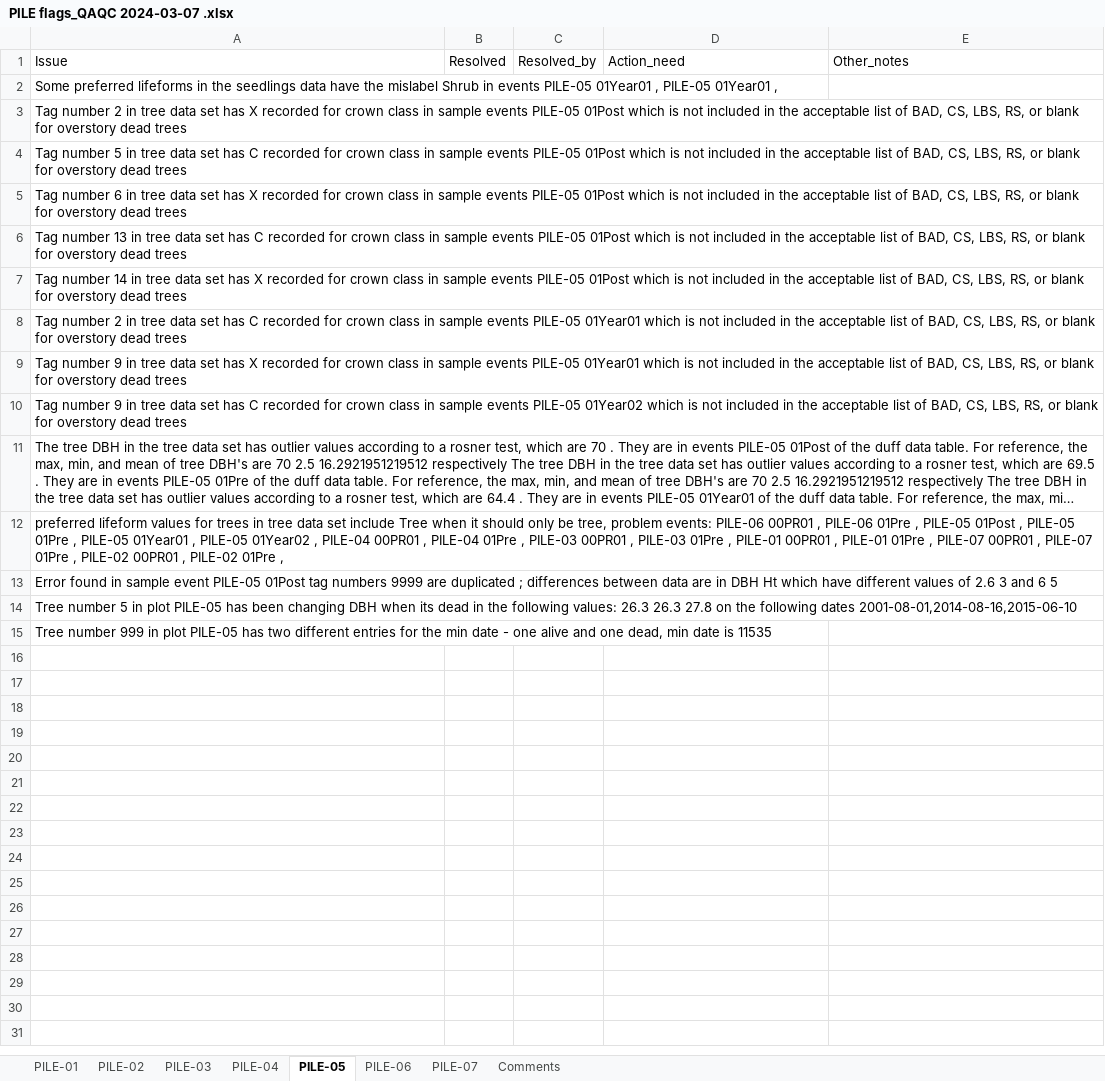
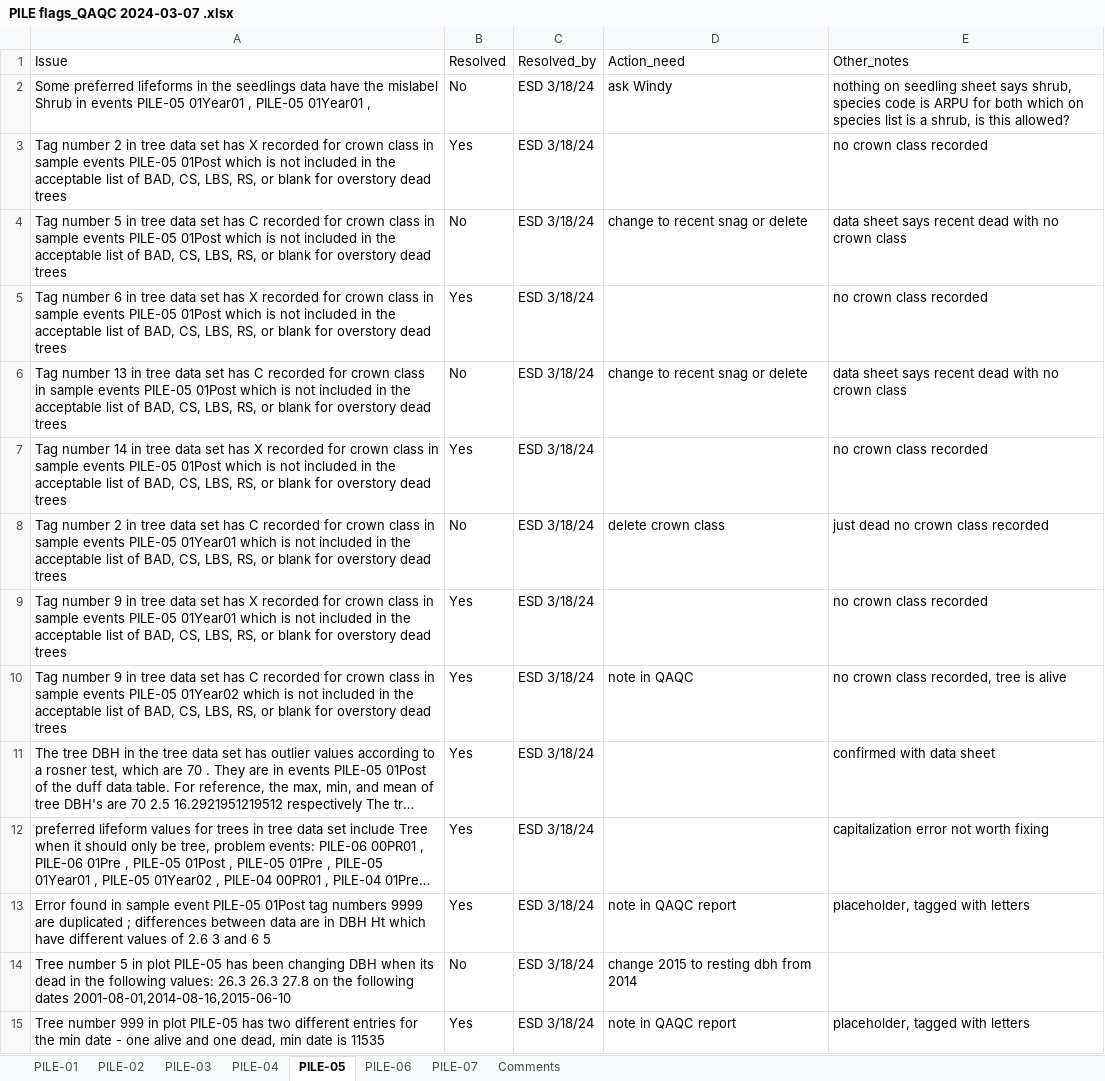
Before and after one commit to gldejong/FFIqaqc, an Excel workbook: PILE flags_QAQC 2024-03-07 .xlsx, sheet PILE-05, drawn as a sheet; long unchanged cells end in …; values as stored, in another font and other column widths than the file's, no borders; the diff names each change by its address in the sheet, - before the commit and + after, or states it on an @@ line.

```diff
--- a/PILE flags_QAQC 2024-03-07 .xlsx (sheet PILE-05)
+++ b/PILE flags_QAQC 2024-03-07 .xlsx (sheet PILE-05)
-B2 (Resolved): (empty)
+B2 (Resolved): No
-C2:C15 (Resolved_by): (empty)
+C2:C15 (Resolved_by): ESD 3/18/24
-D2 (Action_need): (empty)
+D2 (Action_need): ask Windy
-E2 (Other_notes): (empty)
+E2 (Other_notes): nothing on seedling sheet says shrub, species code is ARPU for both which on species list is a shrub, is this allowed?
-B3 (Resolved): (empty)
+B3 (Resolved): Yes
-E3 (Other_notes): (empty)
+E3 (Other_notes): no crown class recorded
-B4 (Resolved): (empty)
+B4 (Resolved): No
-D4 (Action_need): (empty)
+D4 (Action_need): change to recent snag or delete
-E4 (Other_notes): (empty)
+E4 (Other_notes): data sheet says recent dead with no crown class
-B5 (Resolved): (empty)
+B5 (Resolved): Yes
-E5 (Other_notes): (empty)
+E5 (Other_notes): no crown class recorded
-B6 (Resolved): (empty)
+B6 (Resolved): No
-D6 (Action_need): (empty)
+D6 (Action_need): change to recent snag or delete
-E6 (Other_notes): (empty)
+E6 (Other_notes): data sheet says recent dead with no crown class
-B7 (Resolved): (empty)
+B7 (Resolved): Yes
-E7 (Other_notes): (empty)
+E7 (Other_notes): no crown class recorded
-B8 (Resolved): (empty)
+B8 (Resolved): No
-D8 (Action_need): (empty)
+D8 (Action_need): delete crown class
-E8 (Other_notes): (empty)
+E8 (Other_notes): just dead no crown class recorded
-B9:B13 (Resolved): (empty)
+B9:B13 (Resolved): Yes
-E9 (Other_notes): (empty)
+E9 (Other_notes): no crown class recorded
-D10 (Action_need): (empty)
+D10 (Action_need): note in QAQC
-E10 (Other_notes): (empty)
+E10 (Other_notes): no crown class recorded, tree is alive
-E11 (Other_notes): (empty)
+E11 (Other_notes): confirmed with data sheet
-E12 (Other_notes): (empty)
+E12 (Other_notes): capitalization error not worth fixing
-D13 (Action_need): (empty)
+D13 (Action_need): note in QAQC report
-E13 (Other_notes): (empty)
+E13 (Other_notes): placeholder, tagged with letters
-B14 (Resolved): (empty)
+B14 (Resolved): No
-D14 (Action_need): (empty)
+D14 (Action_need): change 2015 to resting dbh from 2014
-B15 (Resolved): (empty)
+B15 (Resolved): Yes
-D15 (Action_need): (empty)
+D15 (Action_need): note in QAQC report
-E15 (Other_notes): (empty)
+E15 (Other_notes): placeholder, tagged with letters
```
Also changed, not shown: sheet PILE-02, sheet PILE-07, sheet PILE-04, sheet PILE-06, sheet PILE-03, sheet PILE-01, 42 other files.
